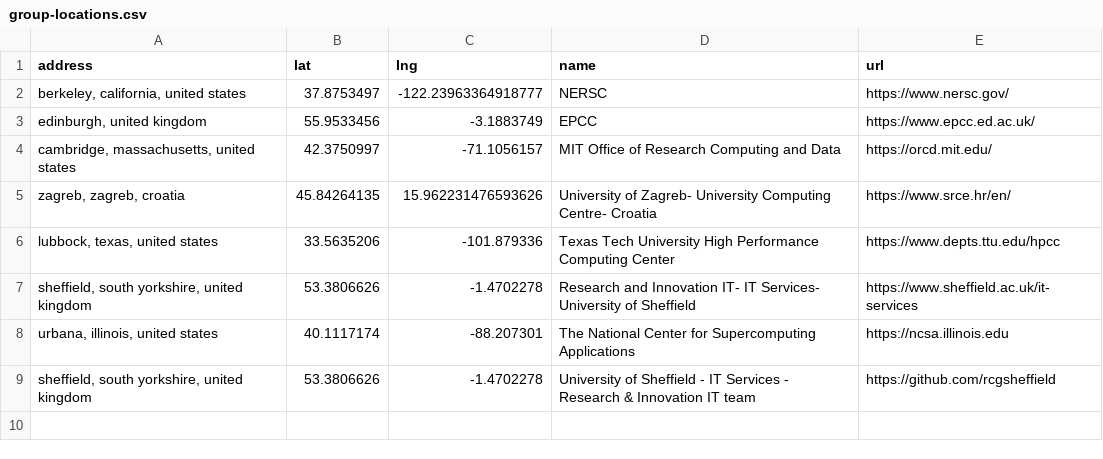
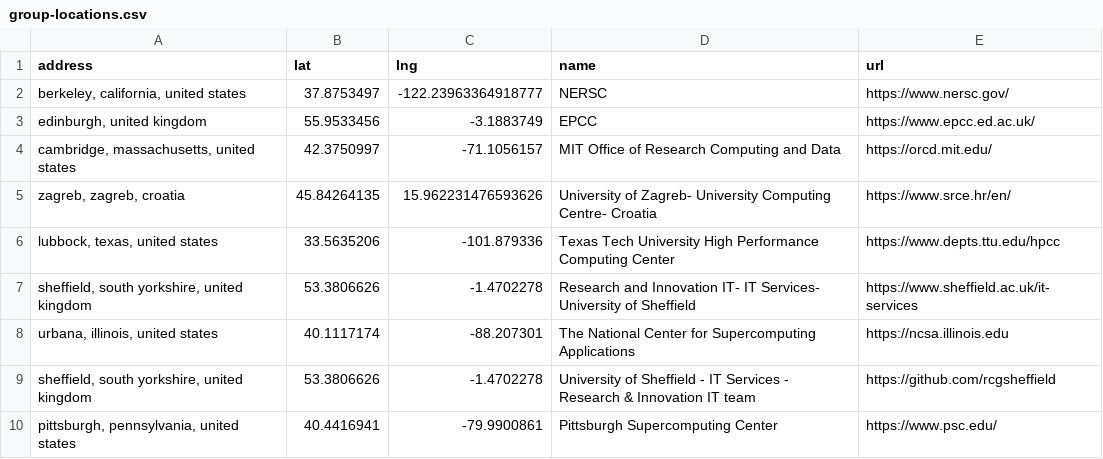
Before and after one commit to hpc-social/map, a CSV file: _data/group-locations.csv, drawn as a sheet.

```diff
--- a/_data/group-locations.csv
+++ b/_data/group-locations.csv
@@ -9 +9,2 @@ address,lat,lng,name,url
 "sheffield, south yorkshire, united kingdom",53.3806626,-1.4702278,University of Sheffield - IT Services - Research & Innovation IT team,https://github.com/rcgsheffield
+"pittsburgh, pennsylvania, united states",40.4416941,-79.9900861,Pittsburgh Supercomputing Center,https://www.psc.edu/
```
Also changed, not shown: _data/locations.csv.
